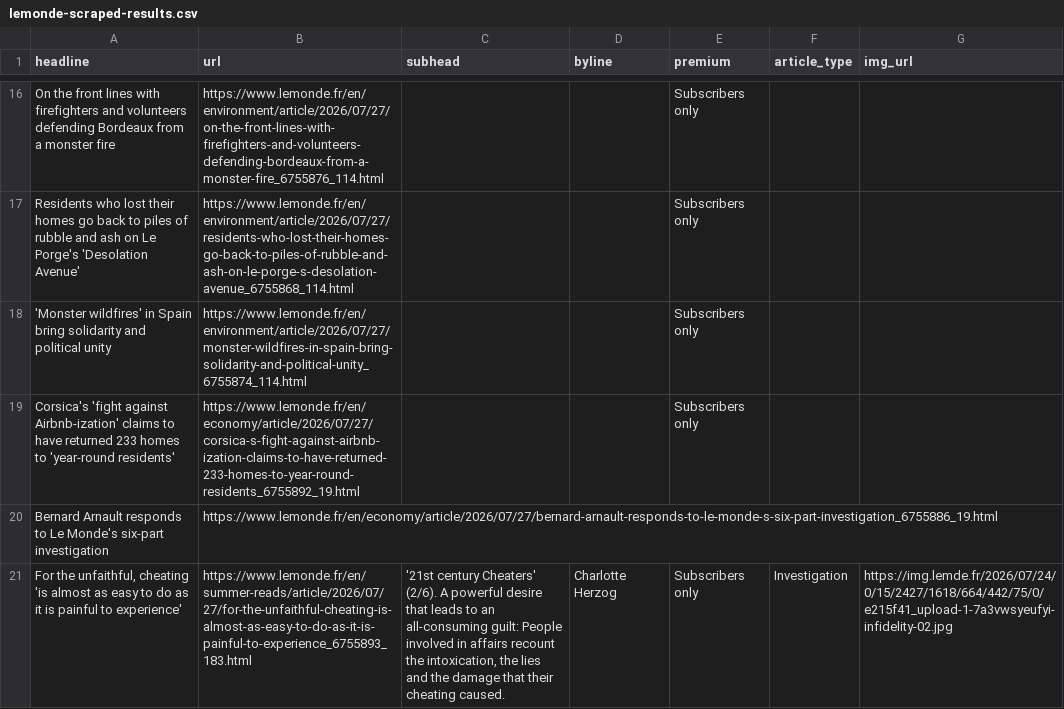
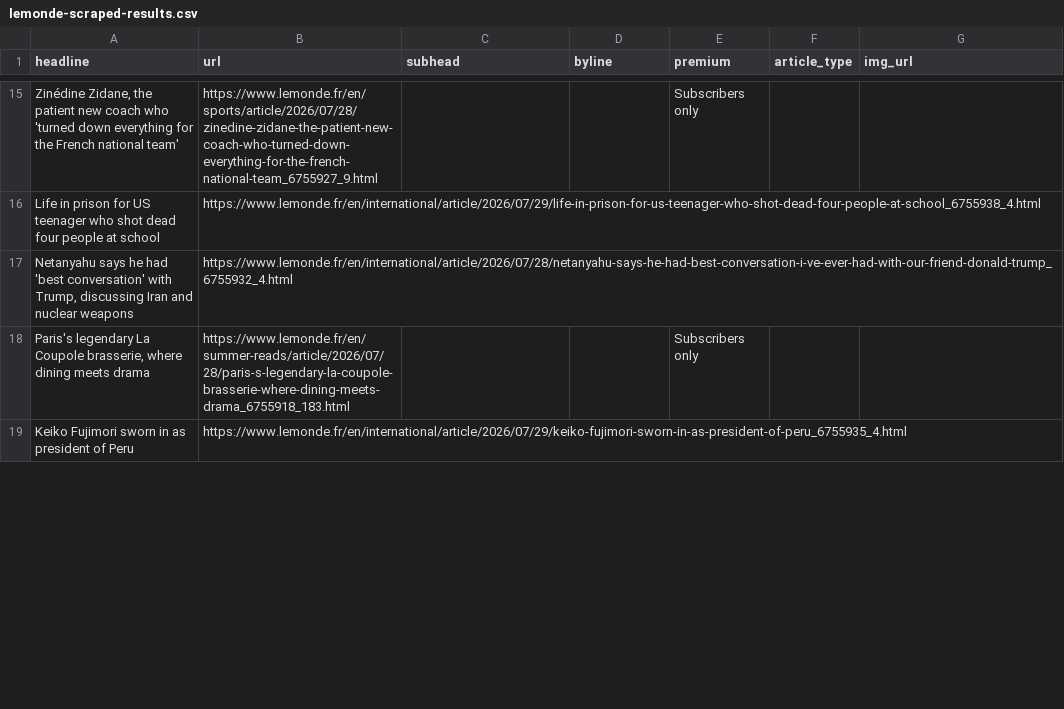
Before and after one commit to var-iane/lemonde-scraper, a CSV file: lemonde-scraped-results.csv, drawn as a sheet; only a part is shown, gaps mark what is left out; removed rows and columns are numbered as before the commit, all else as after; the diff covers the shown part only; the diff names each change by its address in the sheet, - before the commit and + after, or states it on an @@ line.

```diff
--- a/lemonde-scraped-results.csv
+++ b/lemonde-scraped-results.csv
-A15 (headline): On the front lines with firefighters and volunteers defending Bordeaux from a monster fire
+A15 (headline): Zinédine Zidane, the patient new coach who 'turned down everything for the French national team'
-B15 (url): https://www.lemonde.fr/en/environment/article/2026/07/27/on-the-front-lines-with-firefighters-and-volunteers-defending-bordeaux-from-a-monster-fire_6755876_114.html
+B15 (url): https://www.lemonde.fr/en/sports/article/2026/07/28/zinedine-zidane-the-patient-new-coach-who-turned-down-everything-for-the-french-national-team_6755927_9.html
-row 17: Residents who lost their homes go back to piles of rubble and ash on Le Porge's 'Desolation Avenue' | https://www.lemonde.fr/en/environment/article/2026/07/27/residents-who-lost-their-homes-go-back-to-piles-of-rubble-and-ash-on-le-porge-s-desolation-avenue_6755868_114.html |  |  | Subscribers only
-row 18: 'Monster wildfires' in Spain bring solidarity and political unity | https://www.lemonde.fr/en/environment/article/2026/07/27/monster-wildfires-in-spain-bring-solidarity-and-political-unity_6755874_114.html |  |  | Subscribers only
+row 16: Life in prison for US teenager who shot dead four people at school | https://www.lemonde.fr/en/international/article/2026/07/29/life-in-prison-for-us-teenager-who-shot-dead-four-people-at-school_6755938_4.html
+row 17: Netanyahu says he had 'best conversation' with Trump, discussing Iran and nuclear weapons | https://www.lemonde.fr/en/international/article/2026/07/28/netanyahu-says-he-had-best-conversation-i-ve-ever-had-with-our-friend-donald-trump_6755932_4.html
-A18 (headline): Corsica's 'fight against Airbnb-ization' claims to have returned 233 homes to 'year-round residents'
+A18 (headline): Paris's legendary La Coupole brasserie, where dining meets drama
-B18 (url): https://www.lemonde.fr/en/economy/article/2026/07/27/corsica-s-fight-against-airbnb-ization-claims-to-have-returned-233-homes-to-year-round-residents_6755892_19.html
+B18 (url): https://www.lemonde.fr/en/summer-reads/article/2026/07/28/paris-s-legendary-la-coupole-brasserie-where-dining-meets-drama_6755918_183.html
-row 20: Bernard Arnault responds to Le Monde's six-part investigation | https://www.lemonde.fr/en/economy/article/2026/07/27/bernard-arnault-responds-to-le-monde-s-six-part-investigation_6755886_19.html
-row 21: For the unfaithful, cheating 'is almost as easy to do as it is painful to experience' | https://www.lemonde.fr/en/summer-reads/article/2026/07/27/for-the-unfaithful-cheating-is-almost-as-easy-to-do-as-it-is-painful-to-experience_6755893_183.html | '21st century Cheaters' (2/6). A powerful desire that leads to an all-consuming guilt: People involved in affairs recount the intoxication, the lies and the damage that their cheating caused. | Charlotte Herzog | Subscribers only | Investigation | https://img.lemde.fr/2026/07/24/0/15/2427/1618/664/442/75/0/e215f41_upload-1-7a3vwsyeufyi-infidelity-02.jpg
+row 19: Keiko Fujimori sworn in as president of Peru | https://www.lemonde.fr/en/international/article/2026/07/29/keiko-fujimori-sworn-in-as-president-of-peru_6755935_4.html
```
Also changed, not shown: 10 added rows, 9 removed rows and 29 edited cells elsewhere in this file.
